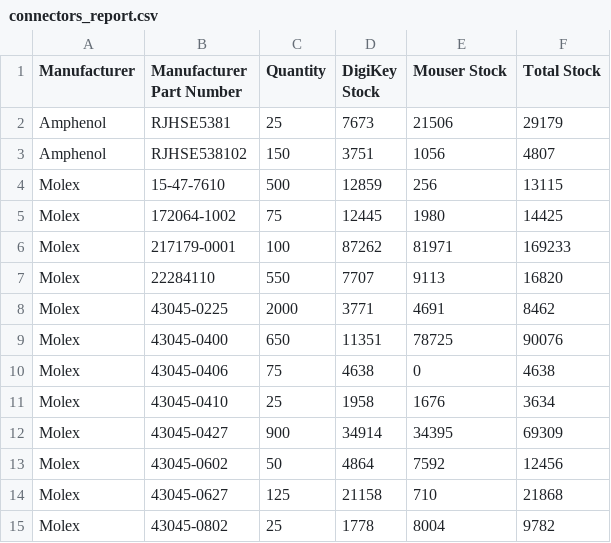
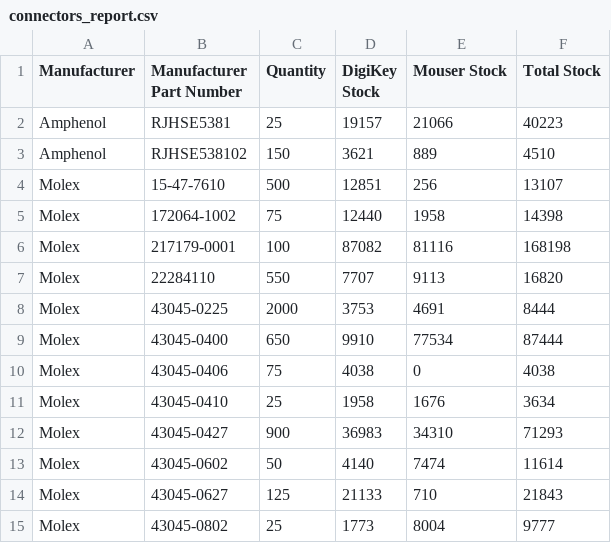
Before and after one commit to mytosbio/ee_mrp, a CSV file: connectors_report.csv, drawn as a sheet; only a part is shown; the diff covers the shown part only.

```diff
--- a/connectors_report.csv
+++ b/connectors_report.csv
@@ -1,15 +1,15 @@
 Manufacturer,Manufacturer Part Number,Quantity,DigiKey Stock,Mouser Stock,Total Stock
-Amphenol,RJHSE5381,25,7673,21506,29179
-Amphenol,RJHSE538102,150,3751,1056,4807
-Molex,15-47-7610,500,12859,256,13115
-Molex,172064-1002,75,12445,1980,14425
-Molex,217179-0001,100,87262,81971,169233
+Amphenol,RJHSE5381,25,19157,21066,40223
+Amphenol,RJHSE538102,150,3621,889,4510
+Molex,15-47-7610,500,12851,256,13107
+Molex,172064-1002,75,12440,1958,14398
+Molex,217179-0001,100,87082,81116,168198
 Molex,22284110,550,7707,9113,16820
-Molex,43045-0225,2000,3771,4691,8462
-Molex,43045-0400,650,11351,78725,90076
-Molex,43045-0406,75,4638,0,4638
+Molex,43045-0225,2000,3753,4691,8444
+Molex,43045-0400,650,9910,77534,87444
+Molex,43045-0406,75,4038,0,4038
 Molex,43045-0410,25,1958,1676,3634
-Molex,43045-0427,900,34914,34395,69309
-Molex,43045-0602,50,4864,7592,12456
-Molex,43045-0627,125,21158,710,21868
-Molex,43045-0802,25,1778,8004,9782
+Molex,43045-0427,900,36983,34310,71293
+Molex,43045-0602,50,4140,7474,11614
+Molex,43045-0627,125,21133,710,21843
+Molex,43045-0802,25,1773,8004,9777
```
Also changed, not shown: 56 edited cells elsewhere in this file, critical_components_report.csv, stock_shortage_report.csv.
